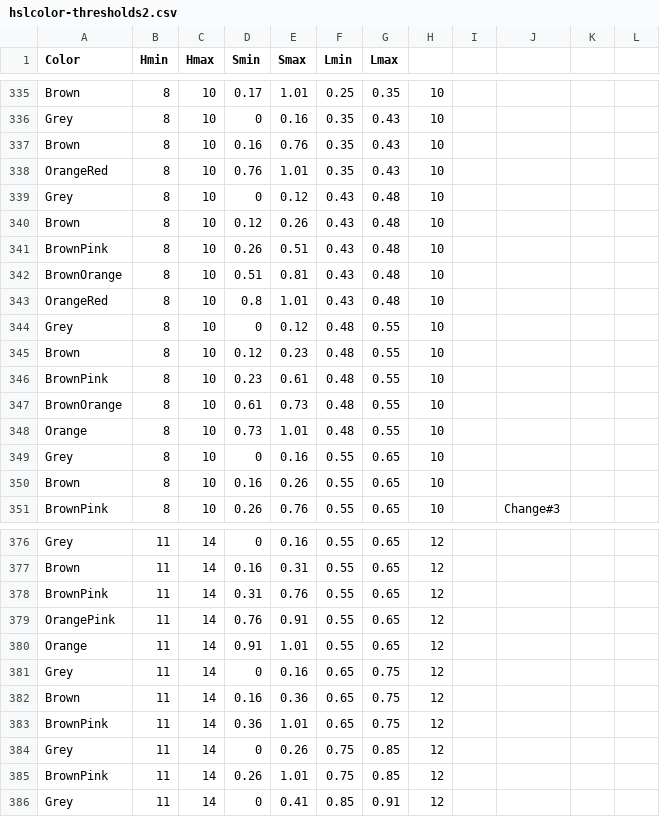
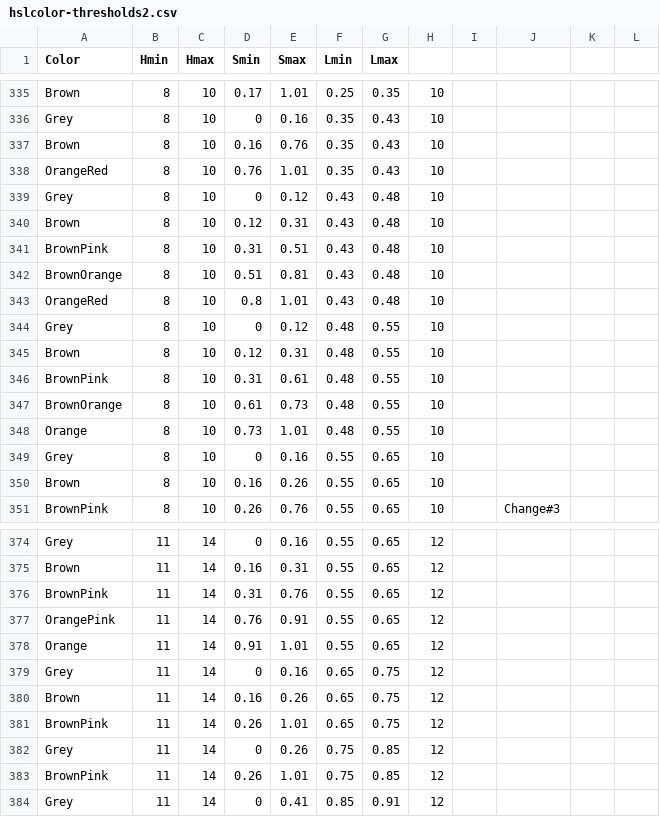
Before and after one commit to theunknowner/Thresholds, a CSV file: Thresholds/hslcolor-thresholds2.csv, drawn as a sheet; only a part is shown, gaps mark what is left out; the diff covers the shown part only.

```diff
--- a/Thresholds/hslcolor-thresholds2.csv
+++ b/Thresholds/hslcolor-thresholds2.csv
@@ -339,4 +339,4 @@ OrangeRed,8,10,0.76,1.01,0.35,0.43,10,,,,
 Grey,8,10,0,0.12,0.43,0.48,10,,,,
-Brown,8,10,0.12,0.26,0.43,0.48,10,,,,
-BrownPink,8,10,0.26,0.51,0.43,0.48,10,,,,
+Brown,8,10,0.12,0.31,0.43,0.48,10,,,,
+BrownPink,8,10,0.31,0.51,0.43,0.48,10,,,,
 BrownOrange,8,10,0.51,0.81,0.43,0.48,10,,,,
@@ -344,4 +344,4 @@ OrangeRed,8,10,0.8,1.01,0.43,0.48,10,,,,
 Grey,8,10,0,0.12,0.48,0.55,10,,,,
-Brown,8,10,0.12,0.23,0.48,0.55,10,,,,
-BrownPink,8,10,0.23,0.61,0.48,0.55,10,,,,
+Brown,8,10,0.12,0.31,0.48,0.55,10,,,,
+BrownPink,8,10,0.31,0.61,0.48,0.55,10,,,,
 BrownOrange,8,10,0.61,0.73,0.48,0.55,10,,,,
@@ -381,4 +379,4 @@ Orange,11,14,0.91,1.01,0.55,0.65,12,,,,
 Grey,11,14,0,0.16,0.65,0.75,12,,,,
-Brown,11,14,0.16,0.36,0.65,0.75,12,,,,
-BrownPink,11,14,0.36,1.01,0.65,0.75,12,,,,
+Brown,11,14,0.16,0.26,0.65,0.75,12,,,,
+BrownPink,11,14,0.26,1.01,0.65,0.75,12,,,,
 Grey,11,14,0,0.26,0.75,0.85,12,,,,
```
Also changed, not shown: 1 added row, 2 removed rows and 12 edited cells elsewhere in this file.
